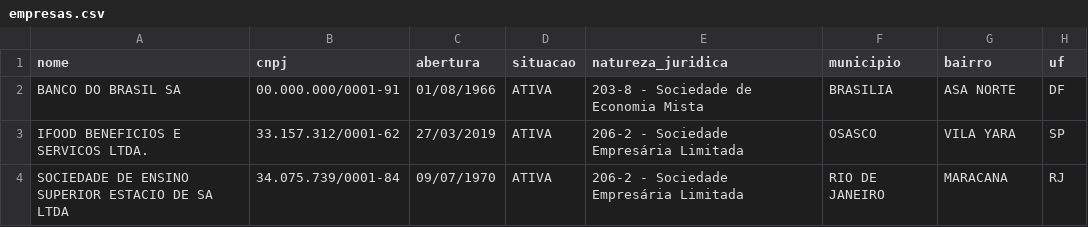
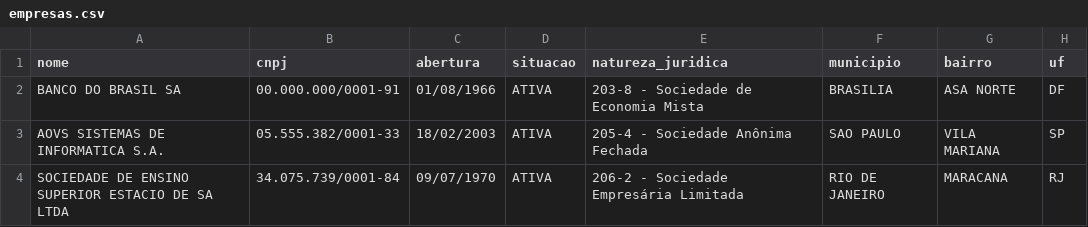
Before and after one commit to matheusvolodka/dados-empresas-publicas, a CSV file: data/empresas.csv, drawn as a sheet.

```diff
--- a/data/empresas.csv
+++ b/data/empresas.csv
@@ -2,3 +2,3 @@ nome,cnpj,abertura,situacao,natureza_juridica,municipio,bairro,uf
 BANCO DO BRASIL SA,00.000.000/0001-91,01/08/1966,ATIVA,203-8 - Sociedade de Economia Mista,BRASILIA,ASA NORTE,DF
-IFOOD BENEFICIOS E SERVICOS LTDA.,33.157.312/0001-62,27/03/2019,ATIVA,206-2 - Sociedade Empresária Limitada,OSASCO,VILA YARA,SP
+AOVS SISTEMAS DE INFORMATICA S.A.,05.555.382/0001-33,18/02/2003,ATIVA,205-4 - Sociedade Anônima Fechada,SAO PAULO,VILA MARIANA,SP
 SOCIEDADE DE ENSINO SUPERIOR ESTACIO DE SA LTDA,34.075.739/0001-84,09/07/1970,ATIVA,206-2 - Sociedade Empresária Limitada,RIO DE JANEIRO,MARACANA,RJ
```
Also changed, not shown: 2 other files.
